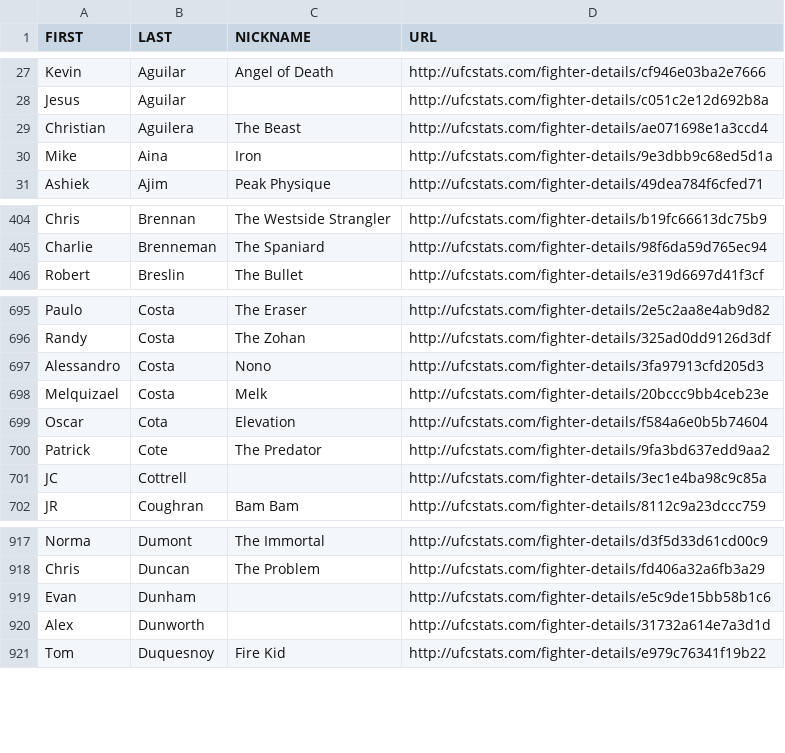
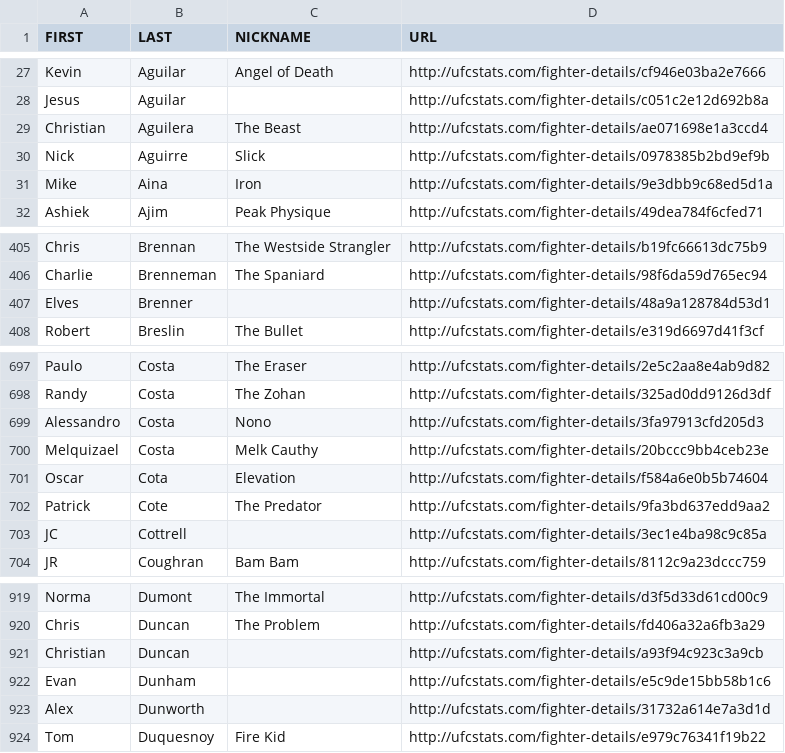
Before and after one commit to Mirda81/UFC-predictor-app, a CSV file: scrape_ufc_stats-main/ufc_fighter_details.csv, drawn as a sheet; only a part is shown, gaps mark what is left out.

```diff
--- a/scrape_ufc_stats-main/ufc_fighter_details.csv
+++ b/scrape_ufc_stats-main/ufc_fighter_details.csv
@@ -29,2 +29,3 @@ Jesus,Aguilar,,http://ufcstats.com/fighter-details/c051c2e12d692b8a
 Christian,Aguilera,The Beast,http://ufcstats.com/fighter-details/ae071698e1a3ccd4
+Nick,Aguirre,Slick,http://ufcstats.com/fighter-details/0978385b2bd9ef9b
 Mike,Aina,Iron,http://ufcstats.com/fighter-details/9e3dbb9c68ed5d1a
@@ -405,2 +406,3 @@ Chris,Brennan,The Westside Strangler,http://ufcstats.com/fighter-details/b19fc66
 Charlie,Brenneman,The Spaniard,http://ufcstats.com/fighter-details/98f6da59d765ec94
+Elves,Brenner,,http://ufcstats.com/fighter-details/48a9a128784d53d1
 Robert,Breslin,The Bullet,http://ufcstats.com/fighter-details/e319d6697d41f3cf
@@ -697,3 +699,3 @@ Randy,Costa,The Zohan,http://ufcstats.com/fighter-details/325ad0dd9126d3df
 Alessandro,Costa,Nono,http://ufcstats.com/fighter-details/3fa97913cfd205d3
-Melquizael,Costa,Melk,http://ufcstats.com/fighter-details/20bccc9bb4ceb23e
+Melquizael,Costa,Melk Cauthy,http://ufcstats.com/fighter-details/20bccc9bb4ceb23e
 Oscar,Cota,Elevation,http://ufcstats.com/fighter-details/f584a6e0b5b74604
@@ -918,2 +920,3 @@ Norma,Dumont,The Immortal,http://ufcstats.com/fighter-details/d3f5d33d61cd00c9
 Chris,Duncan,The Problem,http://ufcstats.com/fighter-details/fd406a32a6fb3a29
+Christian,Duncan,,http://ufcstats.com/fighter-details/a93f94c923c3a9cb
 Evan,Dunham,,http://ufcstats.com/fighter-details/e5c9de15bb58b1c6
```
Also changed, not shown: scrape_ufc_stats-main/ufc_event_details.csv, scrape_ufc_stats-main/ufc_fight_details.csv, 26 other files.
